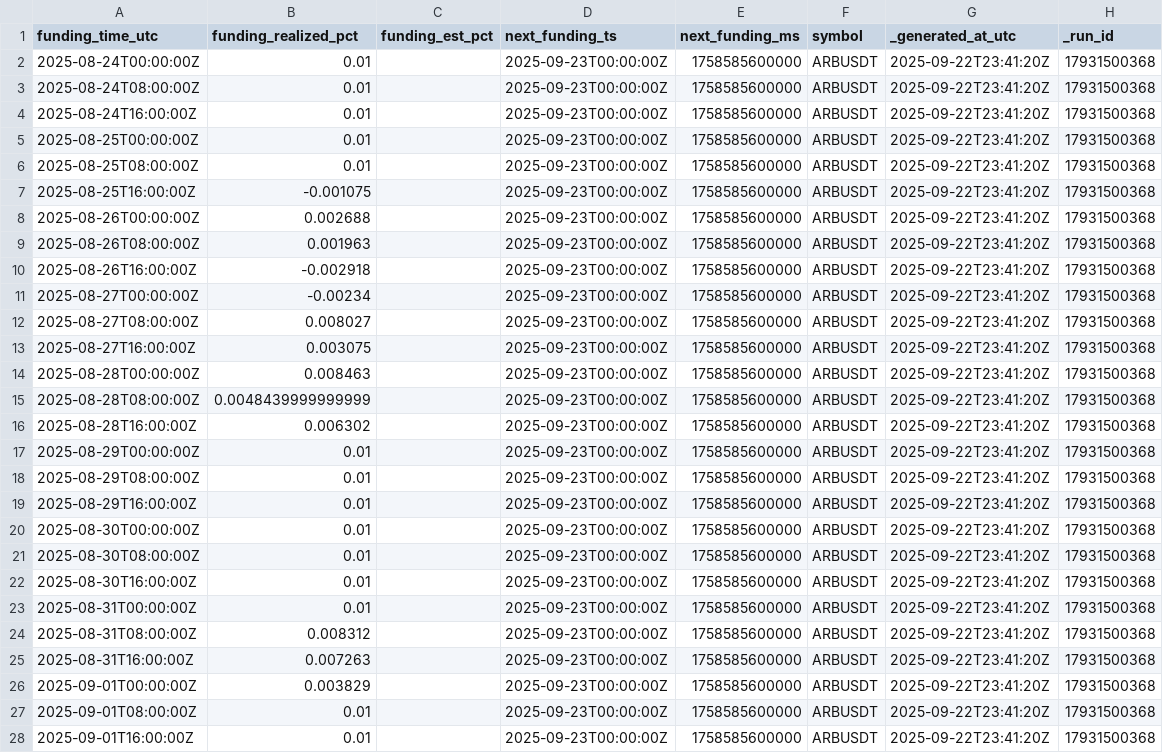
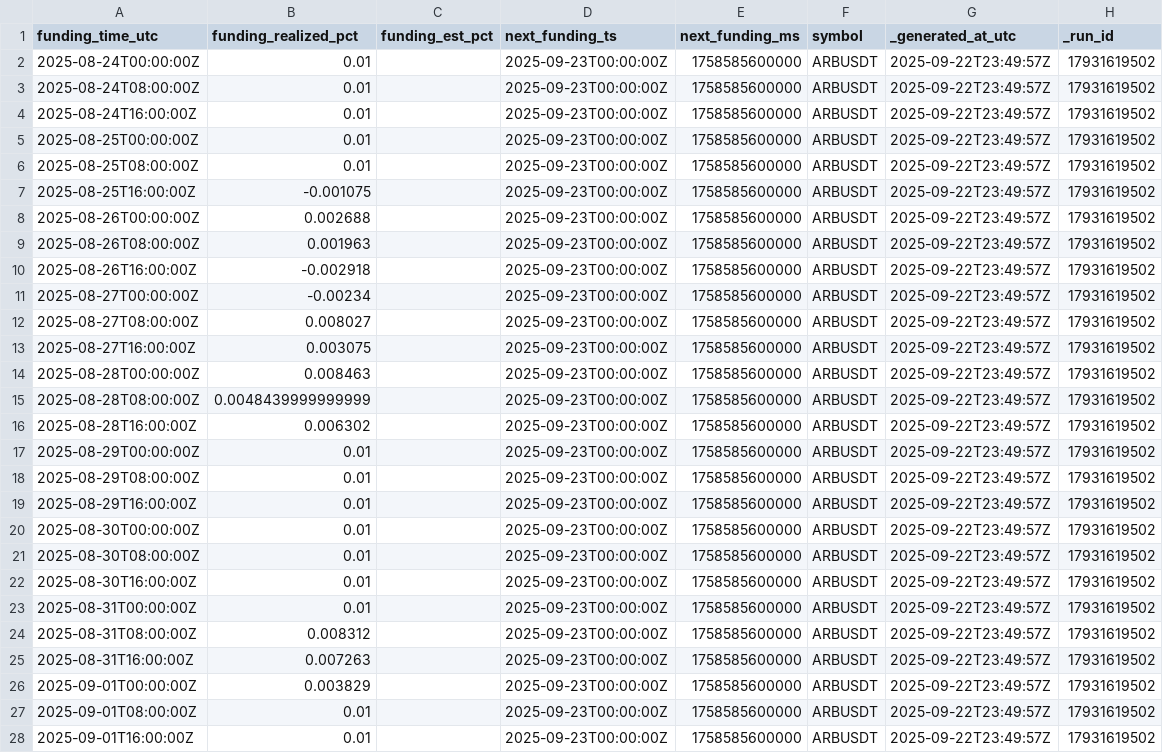
Before and after one commit to reddyKIM/run-v2, a CSV file: data/04_arb_funding_8h_30d.csv, drawn as a sheet; only a part is shown; the diff covers the shown part only.

```diff
--- a/data/04_arb_funding_8h_30d.csv
+++ b/data/04_arb_funding_8h_30d.csv
@@ -1,28 +1,28 @@
 funding_time_utc,funding_realized_pct,funding_est_pct,next_funding_ts,next_funding_ms,symbol,_generated_at_utc,_run_id
-2025-08-24T00:00:00Z,0.01,,2025-09-23T00:00:00Z,1758585600000,ARBUSDT,2025-09-22T23:41:20Z,17931500368
-2025-08-24T08:00:00Z,0.01,,2025-09-23T00:00:00Z,1758585600000,ARBUSDT,2025-09-22T23:41:20Z,17931500368
-2025-08-24T16:00:00Z,0.01,,2025-09-23T00:00:00Z,1758585600000,ARBUSDT,2025-09-22T23:41:20Z,17931500368
-2025-08-25T00:00:00Z,0.01,,2025-09-23T00:00:00Z,1758585600000,ARBUSDT,2025-09-22T23:41:20Z,17931500368
-2025-08-25T08:00:00Z,0.01,,2025-09-23T00:00:00Z,1758585600000,ARBUSDT,2025-09-22T23:41:20Z,17931500368
-2025-08-25T16:00:00Z,-0.001075,,2025-09-23T00:00:00Z,1758585600000,ARBUSDT,2025-09-22T23:41:20Z,17931500368
-2025-08-26T00:00:00Z,0.002688,,2025-09-23T00:00:00Z,1758585600000,ARBUSDT,2025-09-22T23:41:20Z,17931500368
-2025-08-26T08:00:00Z,0.001963,,2025-09-23T00:00:00Z,1758585600000,ARBUSDT,2025-09-22T23:41:20Z,17931500368
-2025-08-26T16:00:00Z,-0.002918,,2025-09-23T00:00:00Z,1758585600000,ARBUSDT,2025-09-22T23:41:20Z,17931500368
-2025-08-27T00:00:00Z,-0.00234,,2025-09-23T00:00:00Z,1758585600000,ARBUSDT,2025-09-22T23:41:20Z,17931500368
-2025-08-27T08:00:00Z,0.008027,,2025-09-23T00:00:00Z,1758585600000,ARBUSDT,2025-09-22T23:41:20Z,17931500368
-2025-08-27T16:00:00Z,0.003075,,2025-09-23T00:00:00Z,1758585600000,ARBUSDT,2025-09-22T23:41:20Z,17931500368
-2025-08-28T00:00:00Z,0.008463,,2025-09-23T00:00:00Z,1758585600000,ARBUSDT,2025-09-22T23:41:20Z,17931500368
-2025-08-28T08:00:00Z,0.0048439999999999,,2025-09-23T00:00:00Z,1758585600000,ARBUSDT,2025-09-22T23:41:20Z,17931500368
-2025-08-28T16:00:00Z,0.006302,,2025-09-23T00:00:00Z,1758585600000,ARBUSDT,2025-09-22T23:41:20Z,17931500368
-2025-08-29T00:00:00Z,0.01,,2025-09-23T00:00:00Z,1758585600000,ARBUSDT,2025-09-22T23:41:20Z,17931500368
-2025-08-29T08:00:00Z,0.01,,2025-09-23T00:00:00Z,1758585600000,ARBUSDT,2025-09-22T23:41:20Z,17931500368
-2025-08-29T16:00:00Z,0.01,,2025-09-23T00:00:00Z,1758585600000,ARBUSDT,2025-09-22T23:41:20Z,17931500368
-2025-08-30T00:00:00Z,0.01,,2025-09-23T00:00:00Z,1758585600000,ARBUSDT,2025-09-22T23:41:20Z,17931500368
-2025-08-30T08:00:00Z,0.01,,2025-09-23T00:00:00Z,1758585600000,ARBUSDT,2025-09-22T23:41:20Z,17931500368
-2025-08-30T16:00:00Z,0.01,,2025-09-23T00:00:00Z,1758585600000,ARBUSDT,2025-09-22T23:41:20Z,17931500368
-2025-08-31T00:00:00Z,0.01,,2025-09-23T00:00:00Z,1758585600000,ARBUSDT,2025-09-22T23:41:20Z,17931500368
-2025-08-31T08:00:00Z,0.008312,,2025-09-23T00:00:00Z,1758585600000,ARBUSDT,2025-09-22T23:41:20Z,17931500368
-2025-08-31T16:00:00Z,0.007263,,2025-09-23T00:00:00Z,1758585600000,ARBUSDT,2025-09-22T23:41:20Z,17931500368
-2025-09-01T00:00:00Z,0.003829,,2025-09-23T00:00:00Z,1758585600000,ARBUSDT,2025-09-22T23:41:20Z,17931500368
-2025-09-01T08:00:00Z,0.01,,2025-09-23T00:00:00Z,1758585600000,ARBUSDT,2025-09-22T23:41:20Z,17931500368
-2025-09-01T16:00:00Z,0.01,,2025-09-23T00:00:00Z,1758585600000,ARBUSDT,2025-09-22T23:41:20Z,17931500368
+2025-08-24T00:00:00Z,0.01,,2025-09-23T00:00:00Z,1758585600000,ARBUSDT,2025-09-22T23:49:57Z,17931619502
+2025-08-24T08:00:00Z,0.01,,2025-09-23T00:00:00Z,1758585600000,ARBUSDT,2025-09-22T23:49:57Z,17931619502
+2025-08-24T16:00:00Z,0.01,,2025-09-23T00:00:00Z,1758585600000,ARBUSDT,2025-09-22T23:49:57Z,17931619502
+2025-08-25T00:00:00Z,0.01,,2025-09-23T00:00:00Z,1758585600000,ARBUSDT,2025-09-22T23:49:57Z,17931619502
+2025-08-25T08:00:00Z,0.01,,2025-09-23T00:00:00Z,1758585600000,ARBUSDT,2025-09-22T23:49:57Z,17931619502
+2025-08-25T16:00:00Z,-0.001075,,2025-09-23T00:00:00Z,1758585600000,ARBUSDT,2025-09-22T23:49:57Z,17931619502
+2025-08-26T00:00:00Z,0.002688,,2025-09-23T00:00:00Z,1758585600000,ARBUSDT,2025-09-22T23:49:57Z,17931619502
+2025-08-26T08:00:00Z,0.001963,,2025-09-23T00:00:00Z,1758585600000,ARBUSDT,2025-09-22T23:49:57Z,17931619502
+2025-08-26T16:00:00Z,-0.002918,,2025-09-23T00:00:00Z,1758585600000,ARBUSDT,2025-09-22T23:49:57Z,17931619502
+2025-08-27T00:00:00Z,-0.00234,,2025-09-23T00:00:00Z,1758585600000,ARBUSDT,2025-09-22T23:49:57Z,17931619502
+2025-08-27T08:00:00Z,0.008027,,2025-09-23T00:00:00Z,1758585600000,ARBUSDT,2025-09-22T23:49:57Z,17931619502
+2025-08-27T16:00:00Z,0.003075,,2025-09-23T00:00:00Z,1758585600000,ARBUSDT,2025-09-22T23:49:57Z,17931619502
+2025-08-28T00:00:00Z,0.008463,,2025-09-23T00:00:00Z,1758585600000,ARBUSDT,2025-09-22T23:49:57Z,17931619502
+2025-08-28T08:00:00Z,0.0048439999999999,,2025-09-23T00:00:00Z,1758585600000,ARBUSDT,2025-09-22T23:49:57Z,17931619502
+2025-08-28T16:00:00Z,0.006302,,2025-09-23T00:00:00Z,1758585600000,ARBUSDT,2025-09-22T23:49:57Z,17931619502
+2025-08-29T00:00:00Z,0.01,,2025-09-23T00:00:00Z,1758585600000,ARBUSDT,2025-09-22T23:49:57Z,17931619502
+2025-08-29T08:00:00Z,0.01,,2025-09-23T00:00:00Z,1758585600000,ARBUSDT,2025-09-22T23:49:57Z,17931619502
+2025-08-29T16:00:00Z,0.01,,2025-09-23T00:00:00Z,1758585600000,ARBUSDT,2025-09-22T23:49:57Z,17931619502
+2025-08-30T00:00:00Z,0.01,,2025-09-23T00:00:00Z,1758585600000,ARBUSDT,2025-09-22T23:49:57Z,17931619502
+2025-08-30T08:00:00Z,0.01,,2025-09-23T00:00:00Z,1758585600000,ARBUSDT,2025-09-22T23:49:57Z,17931619502
+2025-08-30T16:00:00Z,0.01,,2025-09-23T00:00:00Z,1758585600000,ARBUSDT,2025-09-22T23:49:57Z,17931619502
+2025-08-31T00:00:00Z,0.01,,2025-09-23T00:00:00Z,1758585600000,ARBUSDT,2025-09-22T23:49:57Z,17931619502
+2025-08-31T08:00:00Z,0.008312,,2025-09-23T00:00:00Z,1758585600000,ARBUSDT,2025-09-22T23:49:57Z,17931619502
+2025-08-31T16:00:00Z,0.007263,,2025-09-23T00:00:00Z,1758585600000,ARBUSDT,2025-09-22T23:49:57Z,17931619502
+2025-09-01T00:00:00Z,0.003829,,2025-09-23T00:00:00Z,1758585600000,ARBUSDT,2025-09-22T23:49:57Z,17931619502
+2025-09-01T08:00:00Z,0.01,,2025-09-23T00:00:00Z,1758585600000,ARBUSDT,2025-09-22T23:49:57Z,17931619502
+2025-09-01T16:00:00Z,0.01,,2025-09-23T00:00:00Z,1758585600000,ARBUSDT,2025-09-22T23:49:57Z,17931619502
```
Also changed, not shown: 126 edited cells elsewhere in this file, data/01_arb_15m_20d.csv, data/02_arb_1d_180d.csv, 8 other files.
